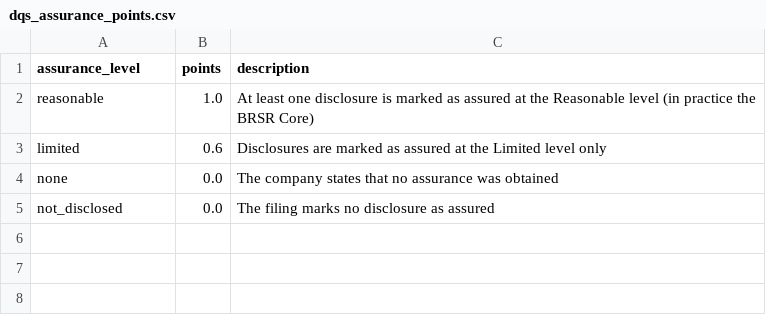
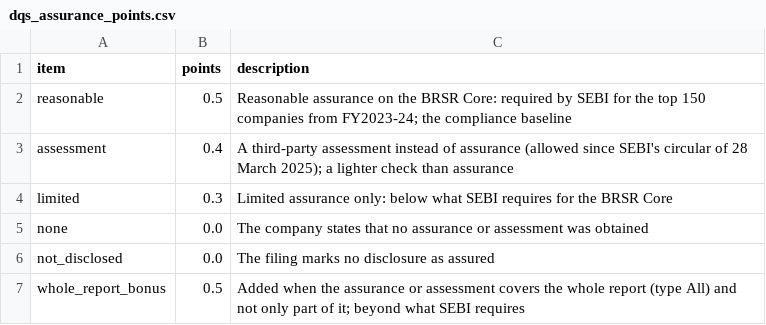
Before and after one commit to pritysapkal/esg-lens-india, a CSV file: dbt/seeds/dqs_assurance_points.csv, drawn as a sheet.

```diff
--- a/dbt/seeds/dqs_assurance_points.csv
+++ b/dbt/seeds/dqs_assurance_points.csv
@@ -1,5 +1,7 @@
-assurance_level,points,description
-reasonable,1.0,At least one disclosure is marked as assured at the Reasonable level (in practice the BRSR Core)
-limited,0.6,Disclosures are marked as assured at the Limited level only
-none,0.0,The company states that no assurance was obtained
+item,points,description
+reasonable,0.5,Reasonable assurance on the BRSR Core: required by SEBI for the top 150 companies from FY2023-24; the compliance baseline
+assessment,0.4,A third-party assessment instead of assurance (allowed since SEBI's circular of 28 March 2025); a lighter check than assurance
+limited,0.3,Limited assurance only: below what SEBI requires for the BRSR Core
+none,0.0,The company states that no assurance or assessment was obtained
 not_disclosed,0.0,The filing marks no disclosure as assured
+whole_report_bonus,0.5,Added when the assurance or assessment covers the whole report (type All) and not only part of it; beyond what SEBI requires
```
Also changed, not shown: dbt/seeds/kpi_catalogue.csv, 19 other files.
